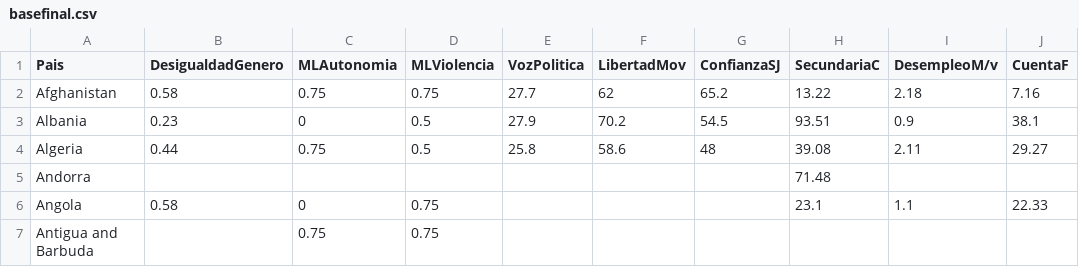
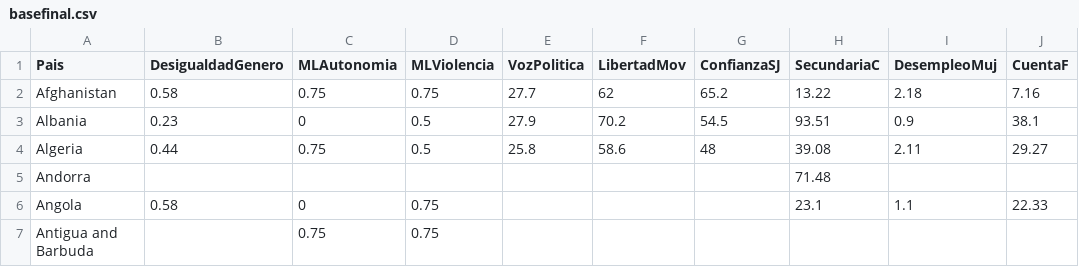
Before and after one commit to DanaeNorah/Estadistica-para-el-Analisis-Politico-2-, a CSV file: TRABAJO/Base Final/basefinal.csv, drawn as a sheet; only a part is shown.

Commit message:
base final

```diff
--- a/TRABAJO/Base Final/basefinal.csv
+++ b/TRABAJO/Base Final/basefinal.csv
@@ -1,2 +1,2 @@
-Pais,DesigualdadGenero,MLAutonomia,MLViolencia,VozPolitica,LibertadMov,ConfianzaSJ,SecundariaC,DesempleoM/v,CuentaF
+Pais,DesigualdadGenero,MLAutonomia,MLViolencia,VozPolitica,LibertadMov,ConfianzaSJ,SecundariaC,DesempleoMuj,CuentaF
 Afghanistan,0.58,0.75,0.75,27.7,62,65.2,13.22,2.18,7.16
```
